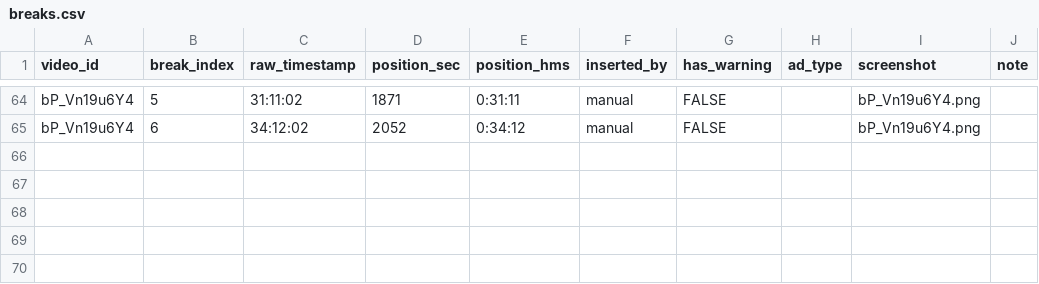
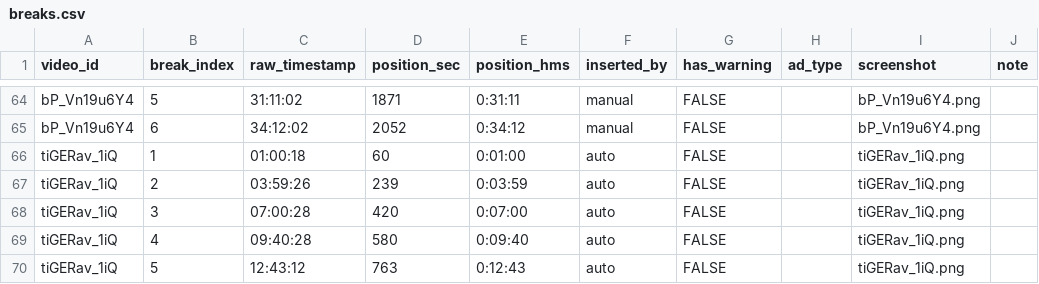
Before and after one commit to kusunokicraft-web/youtube_dataV1, a CSV file: data/ad_slots/breaks.csv, drawn as a sheet; only a part is shown, gaps mark what is left out; the diff names each change by its address in the sheet, - before the commit and + after, or states it on an @@ line.

```diff
--- a/data/ad_slots/breaks.csv
+++ b/data/ad_slots/breaks.csv
+row 66: tiGERav_1iQ | 1 | 01:00:18 | 60 | 0:01:00 | auto | FALSE |  | tiGERav_1iQ.png
+row 67: tiGERav_1iQ | 2 | 03:59:26 | 239 | 0:03:59 | auto | FALSE |  | tiGERav_1iQ.png
+row 68: tiGERav_1iQ | 3 | 07:00:28 | 420 | 0:07:00 | auto | FALSE |  | tiGERav_1iQ.png
+row 69: tiGERav_1iQ | 4 | 09:40:28 | 580 | 0:09:40 | auto | FALSE |  | tiGERav_1iQ.png
+row 70: tiGERav_1iQ | 5 | 12:43:12 | 763 | 0:12:43 | auto | FALSE |  | tiGERav_1iQ.png
```
Also changed, not shown: data/ad_slots/coverage.csv.
